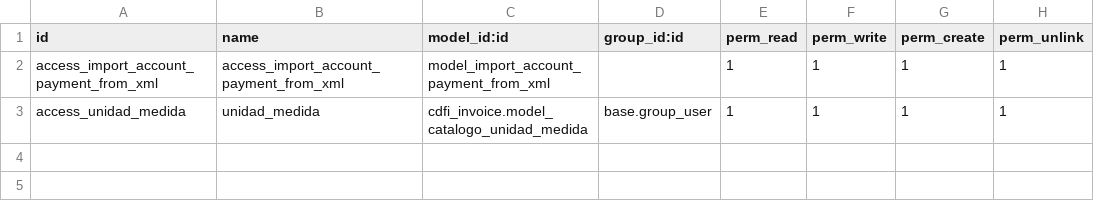
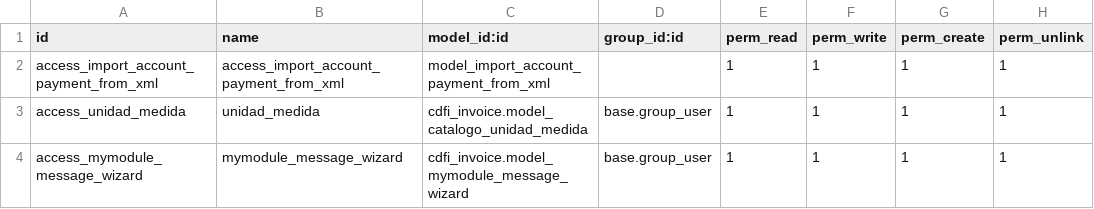
Before and after one commit to krafasacv/ftony, a CSV file: cdfi_invoice/security/ir.model.access.csv, drawn as a sheet; the diff names each change by its address in the sheet, - before the commit and + after, or states it on an @@ line.

```diff
--- a/cdfi_invoice/security/ir.model.access.csv
+++ b/cdfi_invoice/security/ir.model.access.csv
+row 4: access_mymodule_message_wizard | mymodule_message_wizard | cdfi_invoice.model_mymodule_message_wizard | base.group_user | 1 | 1 | 1 | 1
```
Also changed, not shown: cdfi_invoice/data/catalogo.unidad.medida.csv, 9 other files.
